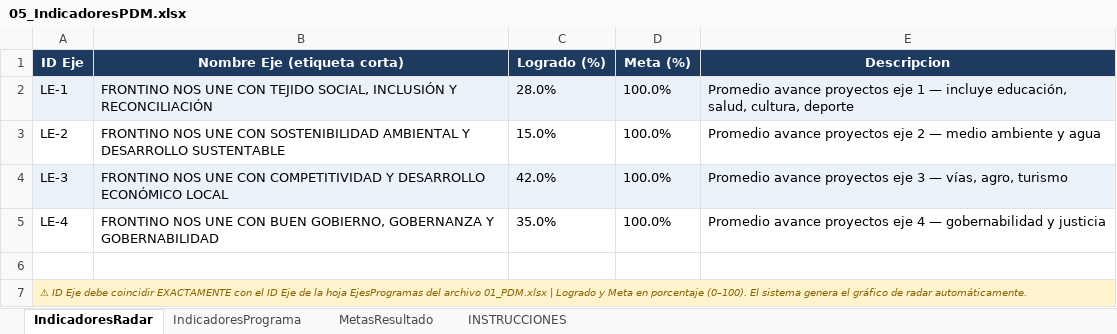
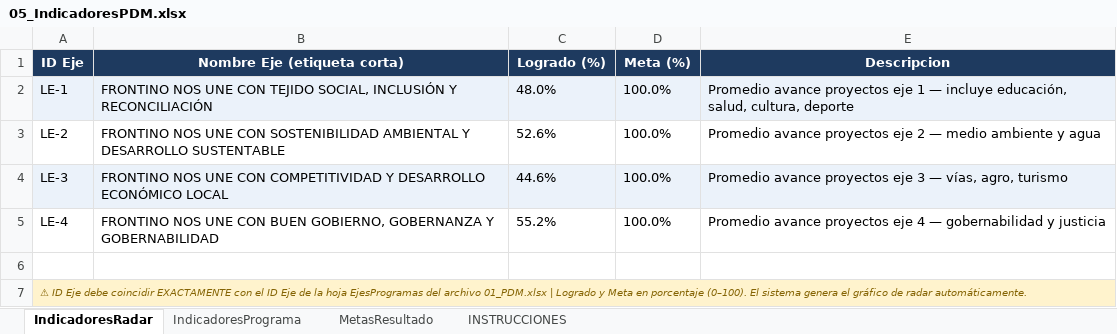
Before and after one commit to Brecourt/municipio-inversiones, an Excel workbook: plantillas/05_IndicadoresPDM.xlsx, sheet IndicadoresRadar, drawn as a sheet; values as stored, in another font and other column widths than the file's, no borders; the diff names each change by its address in the sheet, - before the commit and + after, or states it on an @@ line.

```diff
--- a/plantillas/05_IndicadoresPDM.xlsx (sheet IndicadoresRadar)
+++ b/plantillas/05_IndicadoresPDM.xlsx (sheet IndicadoresRadar)
-C2 (Logrado (%)): 28.0%
+C2 (Logrado (%)): 48.0%
-C3 (Logrado (%)): 15.0%
+C3 (Logrado (%)): 52.6%
-C4 (Logrado (%)): 42.0%
+C4 (Logrado (%)): 44.6%
-C5 (Logrado (%)): 35.0%
+C5 (Logrado (%)): 55.2%
```
Also changed, not shown: plantillas/02_Proyectos.xlsx, 7 other files.
